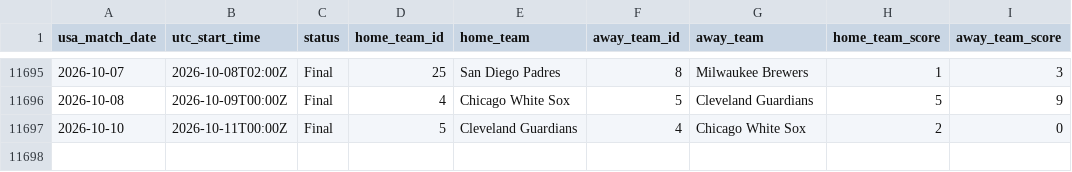
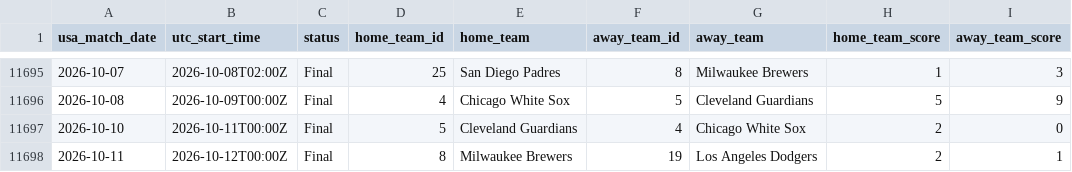
Before and after one commit to danielcappello/splitVault, a CSV file: mlb_h2h.csv, drawn as a sheet; only a part is shown, gaps mark what is left out.

```diff
--- a/mlb_h2h.csv
+++ b/mlb_h2h.csv
@@ -11697 +11697,2 @@ usa_match_date,utc_start_time,status,home_team_id,home_team,away_team_id,away_te
 2026-10-10,2026-10-11T00:00Z,Final,5,Cleveland Guardians,4,Chicago White Sox,2,0
+2026-10-11,2026-10-12T00:00Z,Final,8,Milwaukee Brewers,19,Los Angeles Dodgers,2,1
```
Also changed, not shown: mlb_splits.csv.
